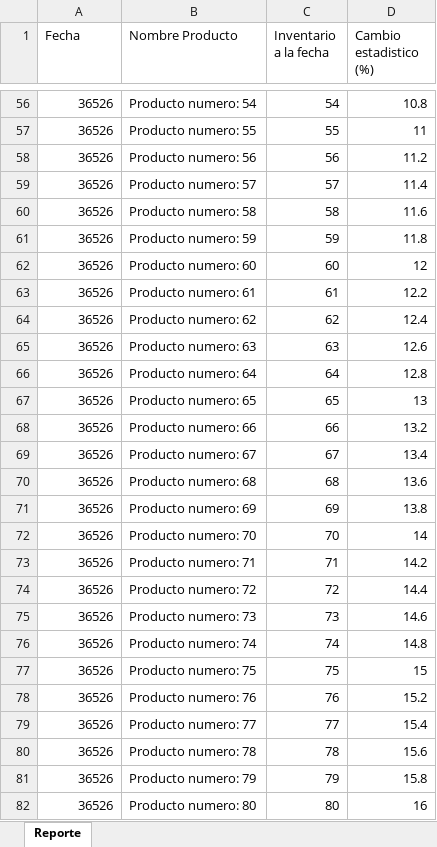
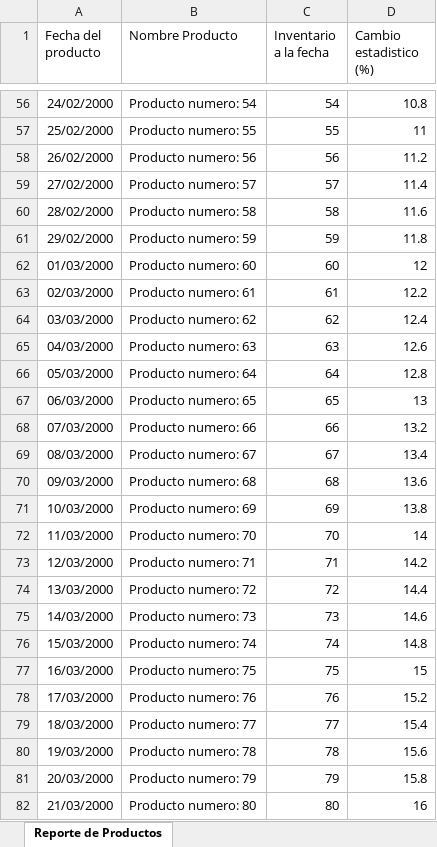
Before and after one commit to HashRaygoza/autoReporte, an Excel workbook: reporte.xlsx, sheet Reporte de Productos, drawn as a sheet; only a part is shown, gaps mark what is left out; values as stored, in another font and other column widths than the file's, no borders; the diff covers the shown part only; the diff names each change by its address in the sheet, - before the commit and + after, or states it on an @@ line.

Commit message:
v0.7
* El reporte se hace desde una sola funcion
* Se redimensionan las columnas
* Se usa un formato para fecha para que no salgan numeros.

```diff
--- a/reporte.xlsx (sheet Reporte de Productos)
+++ b/reporte.xlsx (sheet Reporte de Productos)
-sheet tab: Reporte
+sheet tab: Reporte de Productos
-A1: Fecha
+A1: Fecha del producto
-A56 (Fecha del producto): 36526
+A56 (Fecha del producto): 24/02/2000
-A57 (Fecha del producto): 36526
+A57 (Fecha del producto): 25/02/2000
-A58 (Fecha del producto): 36526
+A58 (Fecha del producto): 26/02/2000
-A59 (Fecha del producto): 36526
+A59 (Fecha del producto): 27/02/2000
-A60 (Fecha del producto): 36526
+A60 (Fecha del producto): 28/02/2000
-A61 (Fecha del producto): 36526
+A61 (Fecha del producto): 29/02/2000
-A62 (Fecha del producto): 36526
+A62 (Fecha del producto): 01/03/2000
-A63 (Fecha del producto): 36526
+A63 (Fecha del producto): 02/03/2000
-A64 (Fecha del producto): 36526
+A64 (Fecha del producto): 03/03/2000
-A65 (Fecha del producto): 36526
+A65 (Fecha del producto): 04/03/2000
-A66 (Fecha del producto): 36526
+A66 (Fecha del producto): 05/03/2000
-A67 (Fecha del producto): 36526
+A67 (Fecha del producto): 06/03/2000
-A68 (Fecha del producto): 36526
+A68 (Fecha del producto): 07/03/2000
-A69 (Fecha del producto): 36526
+A69 (Fecha del producto): 08/03/2000
-A70 (Fecha del producto): 36526
+A70 (Fecha del producto): 09/03/2000
-A71 (Fecha del producto): 36526
+A71 (Fecha del producto): 10/03/2000
-A72 (Fecha del producto): 36526
+A72 (Fecha del producto): 11/03/2000
-A73 (Fecha del producto): 36526
+A73 (Fecha del producto): 12/03/2000
-A74 (Fecha del producto): 36526
+A74 (Fecha del producto): 13/03/2000
-A75 (Fecha del producto): 36526
+A75 (Fecha del producto): 14/03/2000
-A76 (Fecha del producto): 36526
+A76 (Fecha del producto): 15/03/2000
-A77 (Fecha del producto): 36526
+A77 (Fecha del producto): 16/03/2000
-A78 (Fecha del producto): 36526
+A78 (Fecha del producto): 17/03/2000
-A79 (Fecha del producto): 36526
+A79 (Fecha del producto): 18/03/2000
-A80 (Fecha del producto): 36526
+A80 (Fecha del producto): 19/03/2000
-A81 (Fecha del producto): 36526
+A81 (Fecha del producto): 20/03/2000
-A82 (Fecha del producto): 36526
+A82 (Fecha del producto): 21/03/2000
```
Also changed, not shown: 473 edited cells elsewhere in this sheet, 4 other files.
